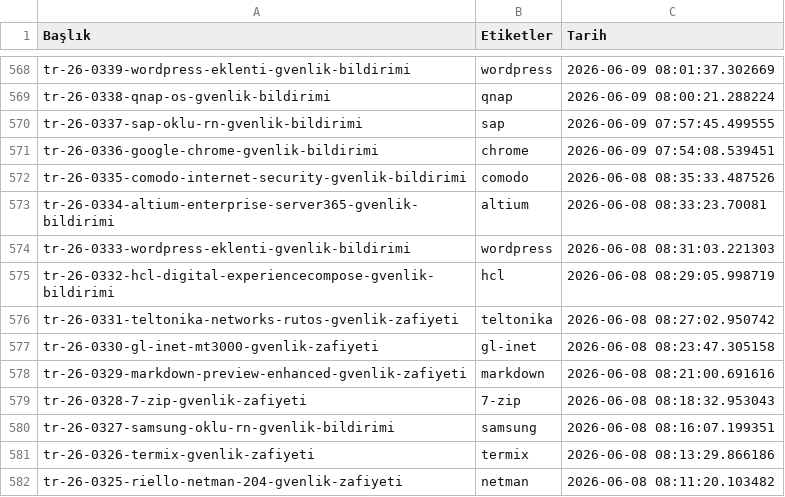
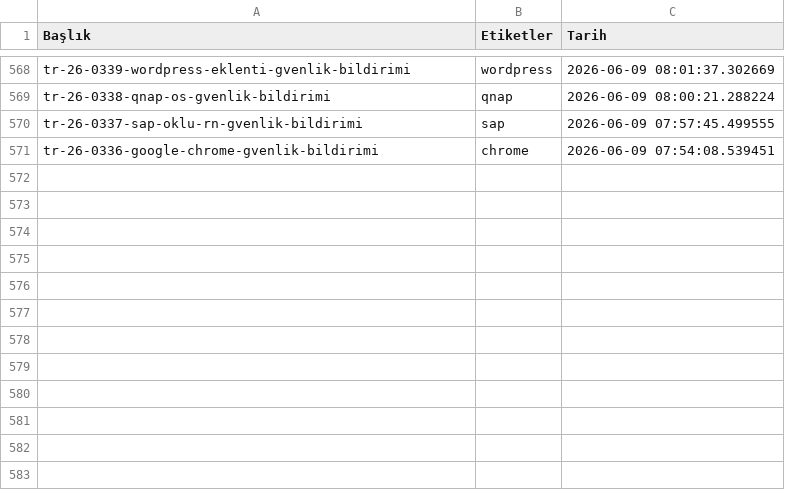
Before and after one commit to emregulerr/usom-zafiyet-panosu, a CSV file: output/vulnerabilities_data.csv, drawn as a sheet; only a part is shown, gaps mark what is left out.

```diff
--- a/output/vulnerabilities_data.csv
+++ b/output/vulnerabilities_data.csv
@@ -571,12 +571 @@ tr-26-0337-sap-oklu-rn-gvenlik-bildirimi,sap,2026-06-09 07:57:45.499555
 tr-26-0336-google-chrome-gvenlik-bildirimi,chrome,2026-06-09 07:54:08.539451
-tr-26-0335-comodo-internet-security-gvenlik-bildirimi,comodo,2026-06-08 08:35:33.487526
-tr-26-0334-altium-enterprise-server365-gvenlik-bildirimi,altium,2026-06-08 08:33:23.70081
-tr-26-0333-wordpress-eklenti-gvenlik-bildirimi,wordpress,2026-06-08 08:31:03.221303
-tr-26-0332-hcl-digital-experiencecompose-gvenlik-bildirimi,hcl,2026-06-08 08:29:05.998719
-tr-26-0331-teltonika-networks-rutos-gvenlik-zafiyeti,teltonika,2026-06-08 08:27:02.950742
-tr-26-0330-gl-inet-mt3000-gvenlik-zafiyeti,gl-inet,2026-06-08 08:23:47.305158
-tr-26-0329-markdown-preview-enhanced-gvenlik-zafiyeti,markdown,2026-06-08 08:21:00.691616
-tr-26-0328-7-zip-gvenlik-zafiyeti,7-zip,2026-06-08 08:18:32.953043
-tr-26-0327-samsung-oklu-rn-gvenlik-bildirimi,samsung,2026-06-08 08:16:07.199351
-tr-26-0326-termix-gvenlik-zafiyeti,termix,2026-06-08 08:13:29.866186
-tr-26-0325-riello-netman-204-gvenlik-zafiyeti,netman,2026-06-08 08:11:20.103482
```
Also changed, not shown: 3 other files.
